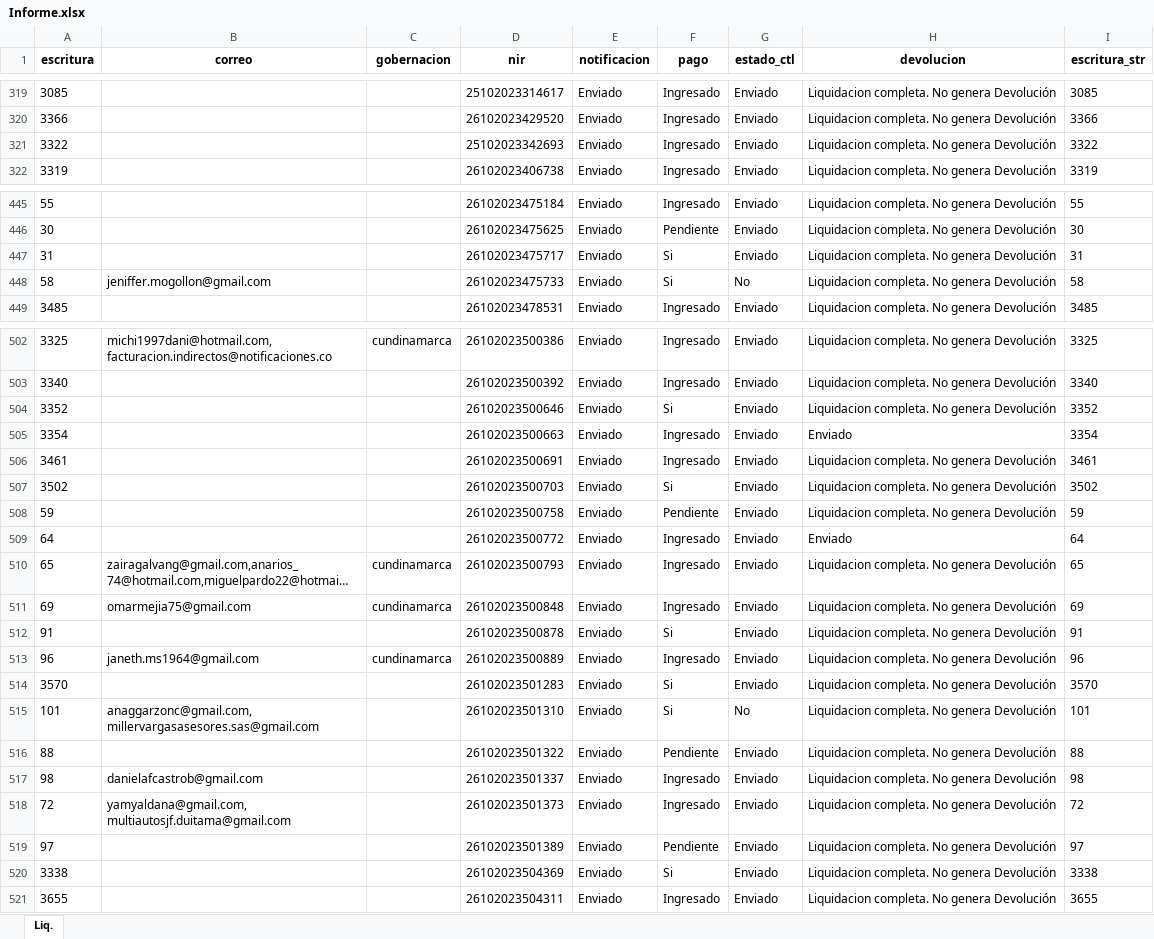
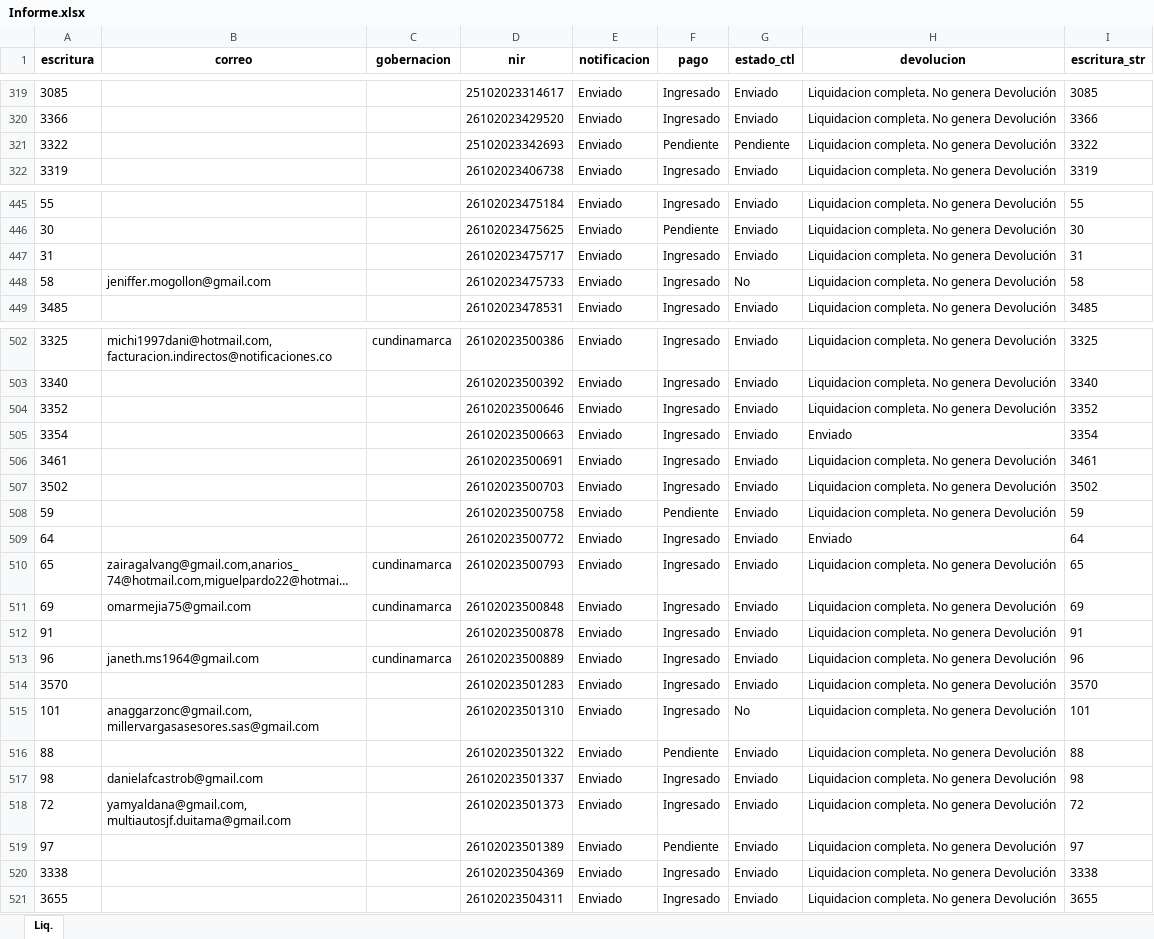
Before and after one commit to KrlitosProgramador/Proyecto_Notaria, an Excel workbook: Informe.xlsx, sheet Liq., drawn as a sheet; only a part is shown, gaps mark what is left out; long unchanged cells end in …; values as stored, in another font and other column widths than the file's, no borders; the diff covers the shown part only; the diff names each change by its address in the sheet, - before the commit and + after, or states it on an @@ line.

```diff
--- a/Informe.xlsx (sheet Liq.)
+++ b/Informe.xlsx (sheet Liq.)
-F321 (pago): Ingresado
+F321 (pago): Pendiente
-G321 (estado_ctl): Enviado
+G321 (estado_ctl): Pendiente
-F447:F448 (pago): Si
+F447:F448 (pago): Ingresado
-F504 (pago): Si
+F504 (pago): Ingresado
-F507 (pago): Si
+F507 (pago): Ingresado
-F512 (pago): Si
+F512 (pago): Ingresado
-F514:F515 (pago): Si
+F514:F515 (pago): Ingresado
-F520 (pago): Si
+F520 (pago): Ingresado
```
Also changed, not shown: 77 added rows and 64 edited cells elsewhere in this sheet, 47 other files.
